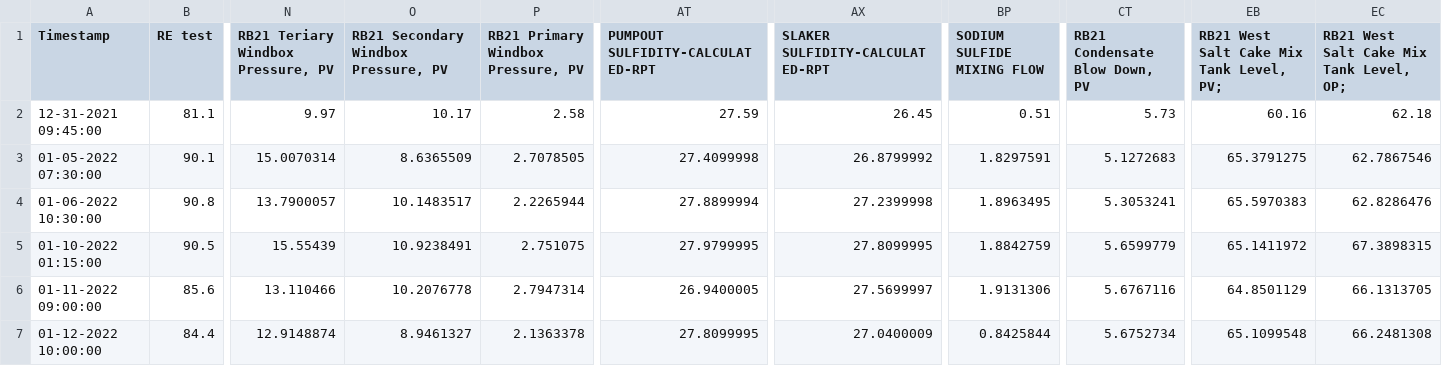
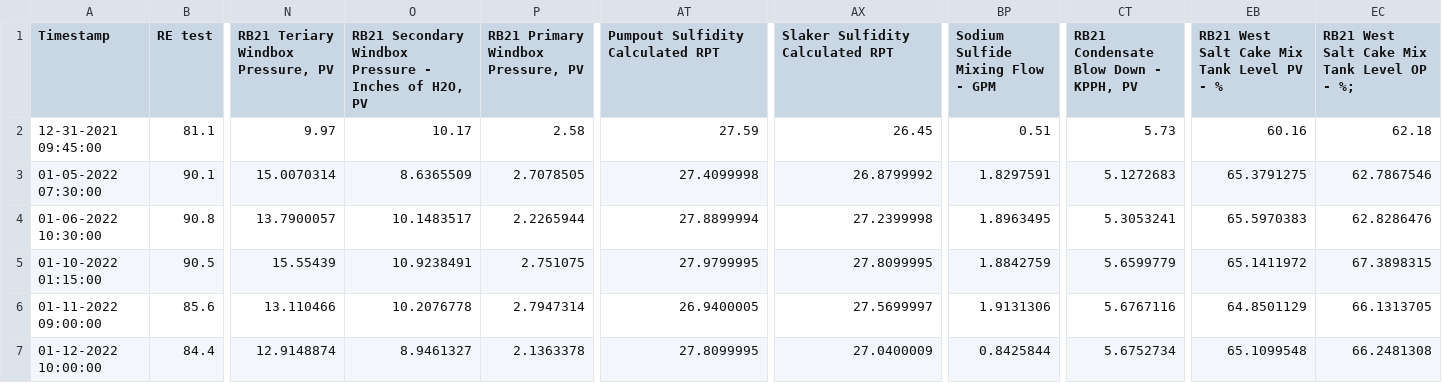
Before and after one commit to eyang120/BO-RE, a CSV file: BORE_v3.csv, drawn as a sheet; only a part is shown, gaps mark what is left out; the diff names each change by its address in the sheet, - before the commit and + after, or states it on an @@ line.

```diff
--- a/BORE_v3.csv
+++ b/BORE_v3.csv
-O1: RB21 Secondary Windbox Pressure, PV
+O1: RB21 Secondary Windbox Pressure - Inches of H2O, PV
-AT1: PUMPOUT SULFIDITY-CALCULATED-RPT
+AT1: Pumpout Sulfidity Calculated RPT
-AX1: SLAKER SULFIDITY-CALCULATED-RPT
+AX1: Slaker Sulfidity Calculated RPT
-BP1: SODIUM SULFIDE MIXING FLOW
+BP1: Sodium Sulfide Mixing Flow - GPM
-CT1: RB21 Condensate Blow Down, PV
+CT1: RB21 Condensate Blow Down - KPPH, PV
-EB1: RB21 West Salt Cake Mix Tank Level, PV;
+EB1: RB21 West Salt Cake Mix Tank Level PV - %
-EC1: RB21 West Salt Cake Mix Tank Level, OP;
+EC1: RB21 West Salt Cake Mix Tank Level OP - %;
```
Also changed, not shown: 1 other file.
